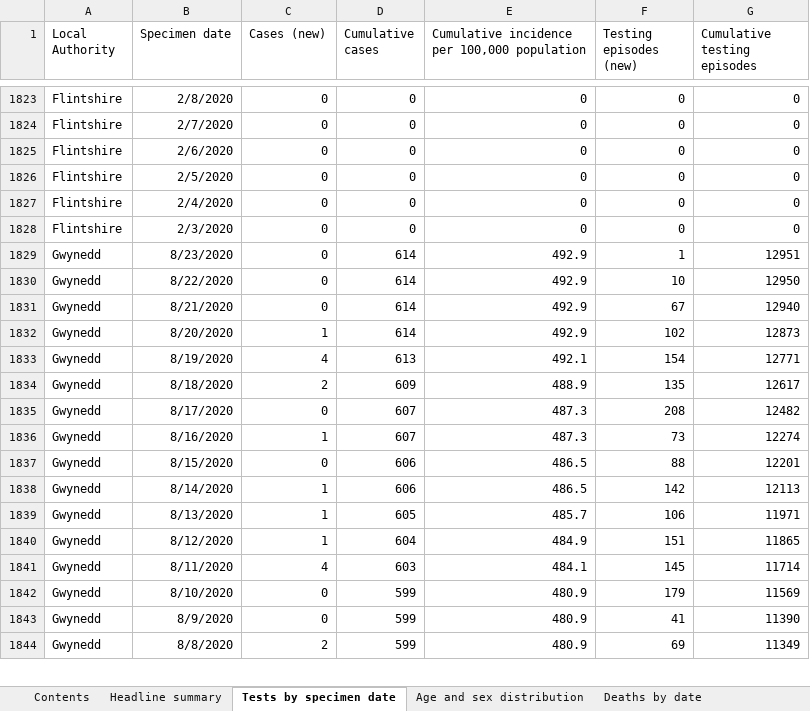
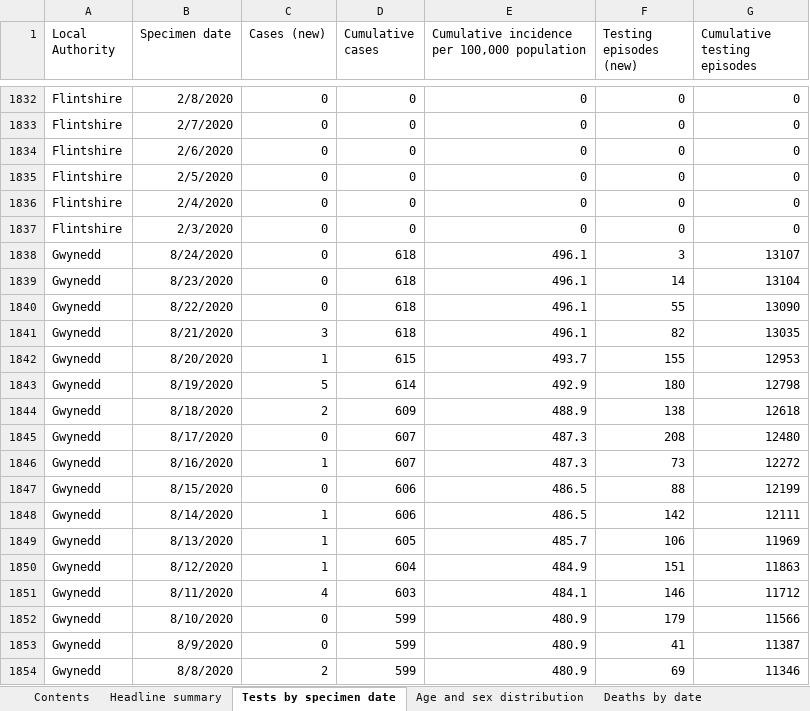
Before and after one commit to geeogi/covid-19-uk-data, an Excel workbook: data/raw/phw/Rapid COVID-19 surveillance data.xlsx, sheet Tests by specimen date, drawn as a sheet; only a part is shown, gaps mark what is left out; values as stored, in another font and other column widths than the file's, no borders; addresses are those after the commit; the diff covers the shown part only; the diff names each change by its address in the sheet, - before the commit and + after, or states it on an @@ line.

```diff
--- a/data/raw/phw/Rapid COVID-19 surveillance data.xlsx (sheet Tests by specimen date)
+++ b/data/raw/phw/Rapid COVID-19 surveillance data.xlsx (sheet Tests by specimen date)
+row 1838: Gwynedd | 8/24/2020 | 0 | 618 | 496.1 | 3 | 13107
-D1839:D1841 (Cumulative cases): 614
+D1839:D1841 (Cumulative cases): 618
-E1839:E1841: 492.9
+E1839:E1841: 496.1
-F1839 (Testing episodes (new)): 1
+F1839 (Testing episodes (new)): 14
-G1839 (Cumulative testing episodes): 12951
+G1839 (Cumulative testing episodes): 13104
-F1840 (Testing episodes (new)): 10
+F1840 (Testing episodes (new)): 55
-G1840 (Cumulative testing episodes): 12950
+G1840 (Cumulative testing episodes): 13090
-C1841 (Cases (new)): 0
+C1841 (Cases (new)): 3
-F1841 (Testing episodes (new)): 67
+F1841 (Testing episodes (new)): 82
-G1841 (Cumulative testing episodes): 12940
+G1841 (Cumulative testing episodes): 13035
-D1842 (Cumulative cases): 614
+D1842 (Cumulative cases): 615
-E1842: 492.9
+E1842: 493.7
-F1842 (Testing episodes (new)): 102
+F1842 (Testing episodes (new)): 155
-G1842 (Cumulative testing episodes): 12873
+G1842 (Cumulative testing episodes): 12953
-C1843 (Cases (new)): 4
+C1843 (Cases (new)): 5
-D1843 (Cumulative cases): 613
+D1843 (Cumulative cases): 614
-E1843: 492.1
+E1843: 492.9
-F1843 (Testing episodes (new)): 154
+F1843 (Testing episodes (new)): 180
-G1843 (Cumulative testing episodes): 12771
+G1843 (Cumulative testing episodes): 12798
-F1844 (Testing episodes (new)): 135
+F1844 (Testing episodes (new)): 138
-G1844 (Cumulative testing episodes): 12617
+G1844 (Cumulative testing episodes): 12618
-G1845 (Cumulative testing episodes): 12482
+G1845 (Cumulative testing episodes): 12480
-G1846 (Cumulative testing episodes): 12274
+G1846 (Cumulative testing episodes): 12272
-G1847 (Cumulative testing episodes): 12201
+G1847 (Cumulative testing episodes): 12199
-G1848 (Cumulative testing episodes): 12113
+G1848 (Cumulative testing episodes): 12111
-G1849 (Cumulative testing episodes): 11971
+G1849 (Cumulative testing episodes): 11969
-G1850 (Cumulative testing episodes): 11865
+G1850 (Cumulative testing episodes): 11863
-F1851 (Testing episodes (new)): 145
+F1851 (Testing episodes (new)): 146
-G1851 (Cumulative testing episodes): 11714
+G1851 (Cumulative testing episodes): 11712
-G1852 (Cumulative testing episodes): 11569
+G1852 (Cumulative testing episodes): 11566
-G1853 (Cumulative testing episodes): 11390
+G1853 (Cumulative testing episodes): 11387
-G1854 (Cumulative testing episodes): 11349
+G1854 (Cumulative testing episodes): 11346
```
Also changed, not shown: 23 added rows and 411 edited cells elsewhere in this sheet, sheet Total tests authorised, sheet Age and sex distribution, sheet Headline summary, sheet Deaths by date, sheet Contents, 6 other files.
